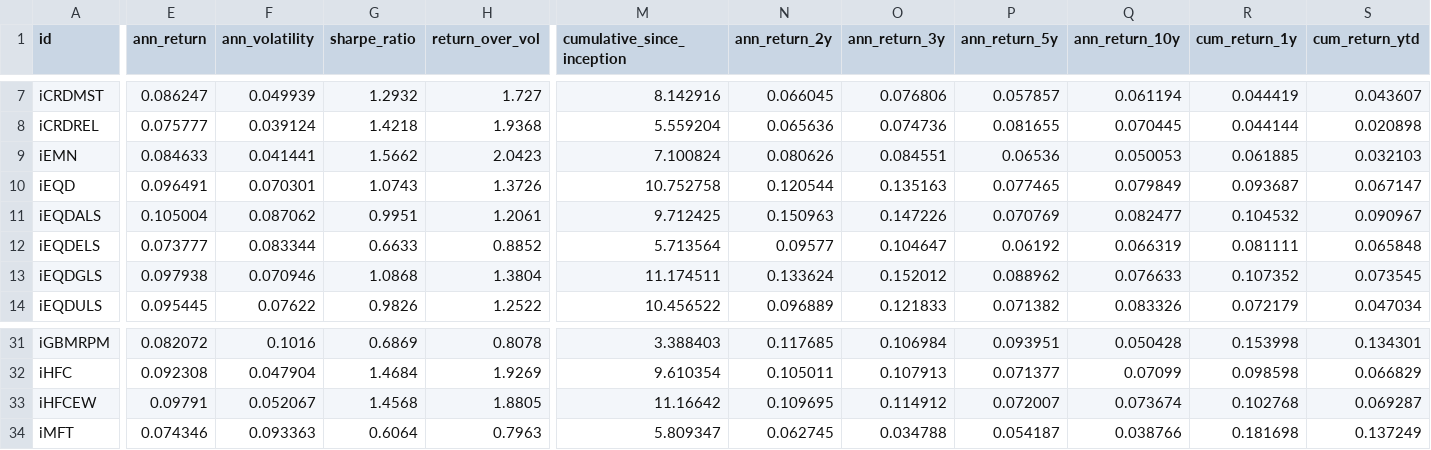
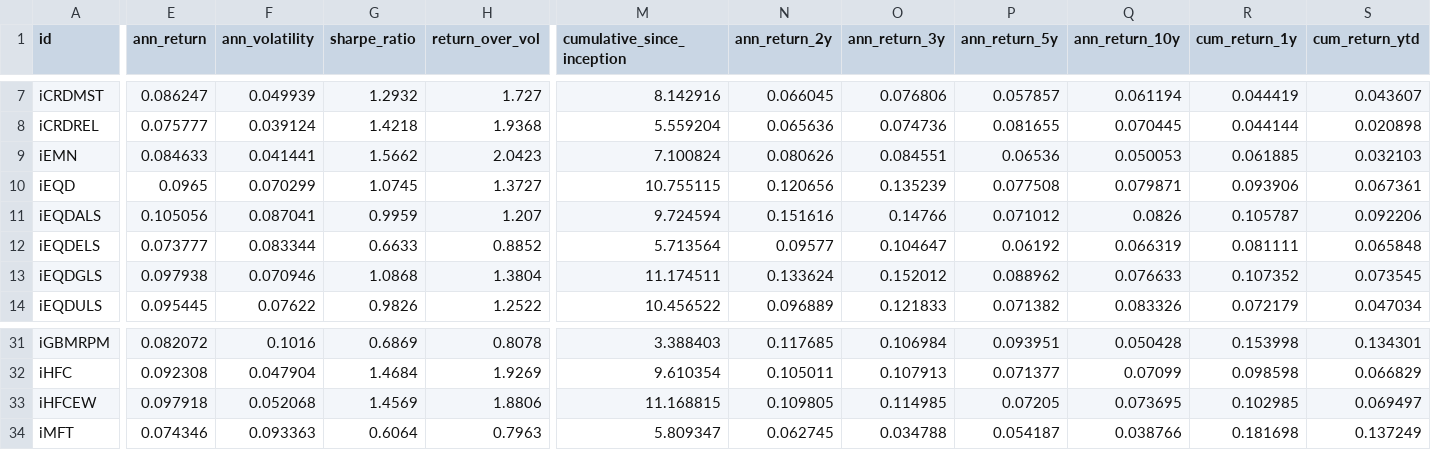
Before and after one commit to pivotalpath/publicdata, a CSV file: index_statistics.csv, drawn as a sheet; only a part is shown, gaps mark what is left out; the diff covers the shown part only; the diff names each change by its address in the sheet, - before the commit and + after, or states it on an @@ line.

Commit message:
update index_statistics.csv 2026-11-04

```diff
--- a/index_statistics.csv
+++ b/index_statistics.csv
-E10 (ann_return): 0.096491
+E10 (ann_return): 0.0965
-F10 (ann_volatility): 0.070301
+F10 (ann_volatility): 0.070299
-G10 (sharpe_ratio): 1.0743
+G10 (sharpe_ratio): 1.0745
-H10 (return_over_vol): 1.3726
+H10 (return_over_vol): 1.3727
-M10 (cumulative_since_inception): 10.752758
+M10 (cumulative_since_inception): 10.755115
-N10 (ann_return_2y): 0.120544
+N10 (ann_return_2y): 0.120656
-O10 (ann_return_3y): 0.135163
+O10 (ann_return_3y): 0.135239
-P10 (ann_return_5y): 0.077465
+P10 (ann_return_5y): 0.077508
-Q10 (ann_return_10y): 0.079849
+Q10 (ann_return_10y): 0.079871
-R10 (cum_return_1y): 0.093687
+R10 (cum_return_1y): 0.093906
-S10 (cum_return_ytd): 0.067147
+S10 (cum_return_ytd): 0.067361
-E11 (ann_return): 0.105004
+E11 (ann_return): 0.105056
-F11 (ann_volatility): 0.087062
+F11 (ann_volatility): 0.087041
-G11 (sharpe_ratio): 0.9951
+G11 (sharpe_ratio): 0.9959
-H11 (return_over_vol): 1.2061
+H11 (return_over_vol): 1.207
-M11 (cumulative_since_inception): 9.712425
+M11 (cumulative_since_inception): 9.724594
-N11 (ann_return_2y): 0.150963
+N11 (ann_return_2y): 0.151616
-O11 (ann_return_3y): 0.147226
+O11 (ann_return_3y): 0.14766
-P11 (ann_return_5y): 0.070769
+P11 (ann_return_5y): 0.071012
-Q11 (ann_return_10y): 0.082477
+Q11 (ann_return_10y): 0.0826
-R11 (cum_return_1y): 0.104532
+R11 (cum_return_1y): 0.105787
-S11 (cum_return_ytd): 0.090967
+S11 (cum_return_ytd): 0.092206
-E33 (ann_return): 0.09791
+E33 (ann_return): 0.097918
-F33 (ann_volatility): 0.052067
+F33 (ann_volatility): 0.052068
-G33 (sharpe_ratio): 1.4568
+G33 (sharpe_ratio): 1.4569
-H33 (return_over_vol): 1.8805
+H33 (return_over_vol): 1.8806
-M33 (cumulative_since_inception): 11.16642
+M33 (cumulative_since_inception): 11.168815
-N33 (ann_return_2y): 0.109695
+N33 (ann_return_2y): 0.109805
-O33 (ann_return_3y): 0.114912
+O33 (ann_return_3y): 0.114985
-P33 (ann_return_5y): 0.072007
+P33 (ann_return_5y): 0.07205
-Q33 (ann_return_10y): 0.073674
+Q33 (ann_return_10y): 0.073695
-R33 (cum_return_1y): 0.102768
+R33 (cum_return_1y): 0.102985
-S33 (cum_return_ytd): 0.069287
+S33 (cum_return_ytd): 0.069497
```
Also changed, not shown: 162 edited cells elsewhere in this file.
